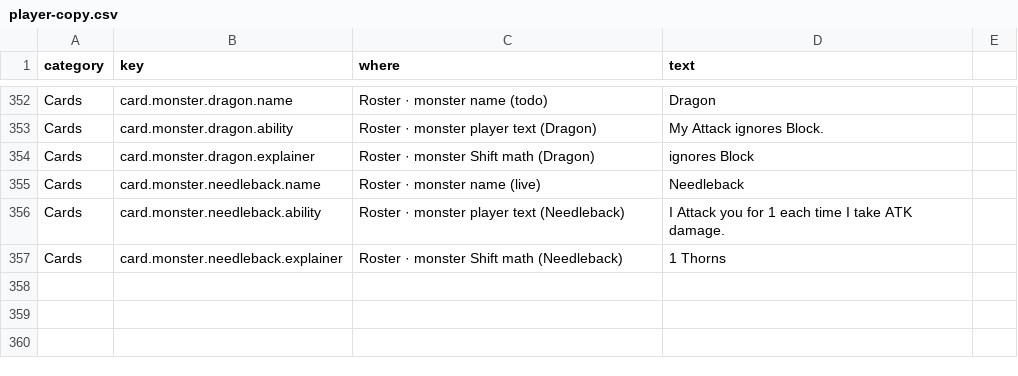
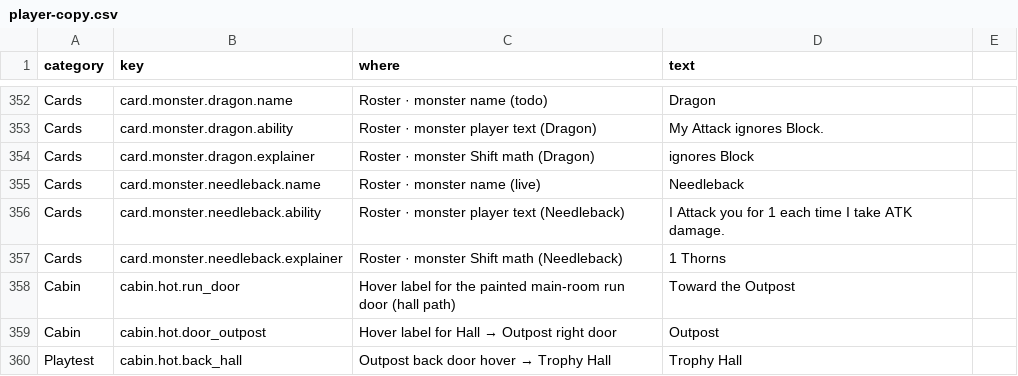
Before and after one commit to Nathan-Elequin/swipe, a CSV file: data/player-copy.csv, drawn as a sheet; only a part is shown, gaps mark what is left out.

```diff
--- a/data/player-copy.csv
+++ b/data/player-copy.csv
@@ -503 +503,4 @@ Cards,card.monster.needleback.ability,Roster · monster player text (Needleback)
 Cards,card.monster.needleback.explainer,Roster · monster Shift math (Needleback),1 Thorns
+Cabin,cabin.hot.run_door,Hover label for the painted main-room run door (hall path),Toward the Outpost
+Cabin,cabin.hot.door_outpost,Hover label for Hall → Outpost right door,Outpost
+Playtest,cabin.hot.back_hall,Outpost back door hover → Trophy Hall,Trophy Hall
```
Also changed, not shown: 5 other files.
